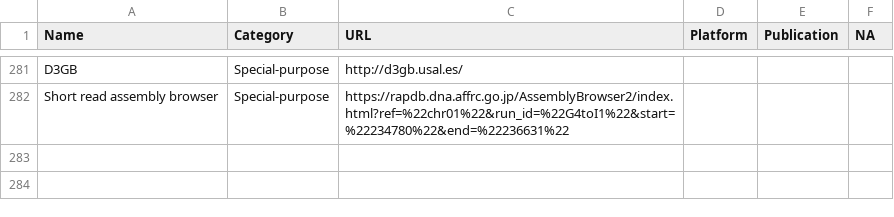
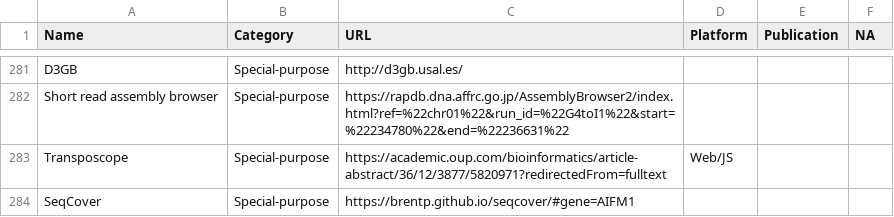
Before and after one commit to cmdcolin/awesome-genome-visualization, a CSV file: TOOLS.csv, drawn as a sheet; only a part is shown, gaps mark what is left out; the diff names each change by its address in the sheet, - before the commit and + after, or states it on an @@ line.

Commit message:
Add transposcope

```diff
--- a/TOOLS.csv
+++ b/TOOLS.csv
+row 283: Transposcope | Special-purpose | https://academic.oup.com/bioinformatics/article-abstract/36/12/3877/5820971?redirectedFrom=fulltext | Web/JS
+row 284: SeqCover | Special-purpose | https://brentp.github.io/seqcover/#gene=AIFM1
```
Also changed, not shown: 1 other file.
